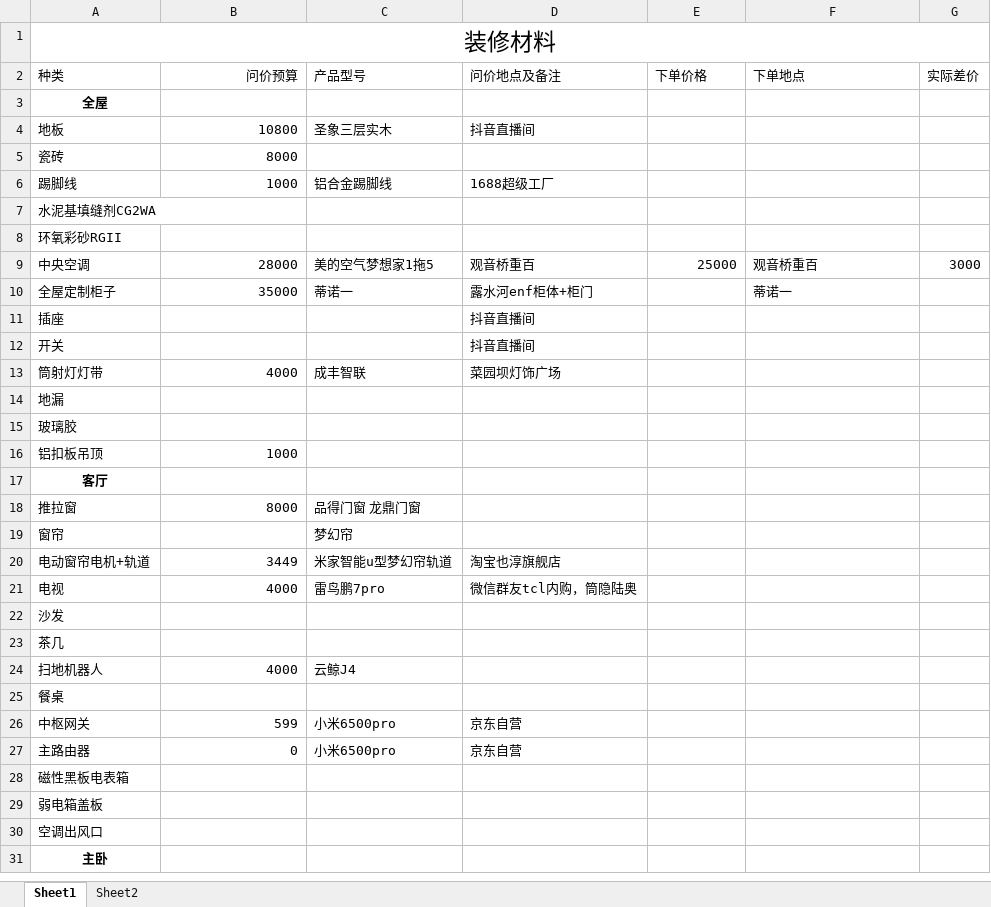
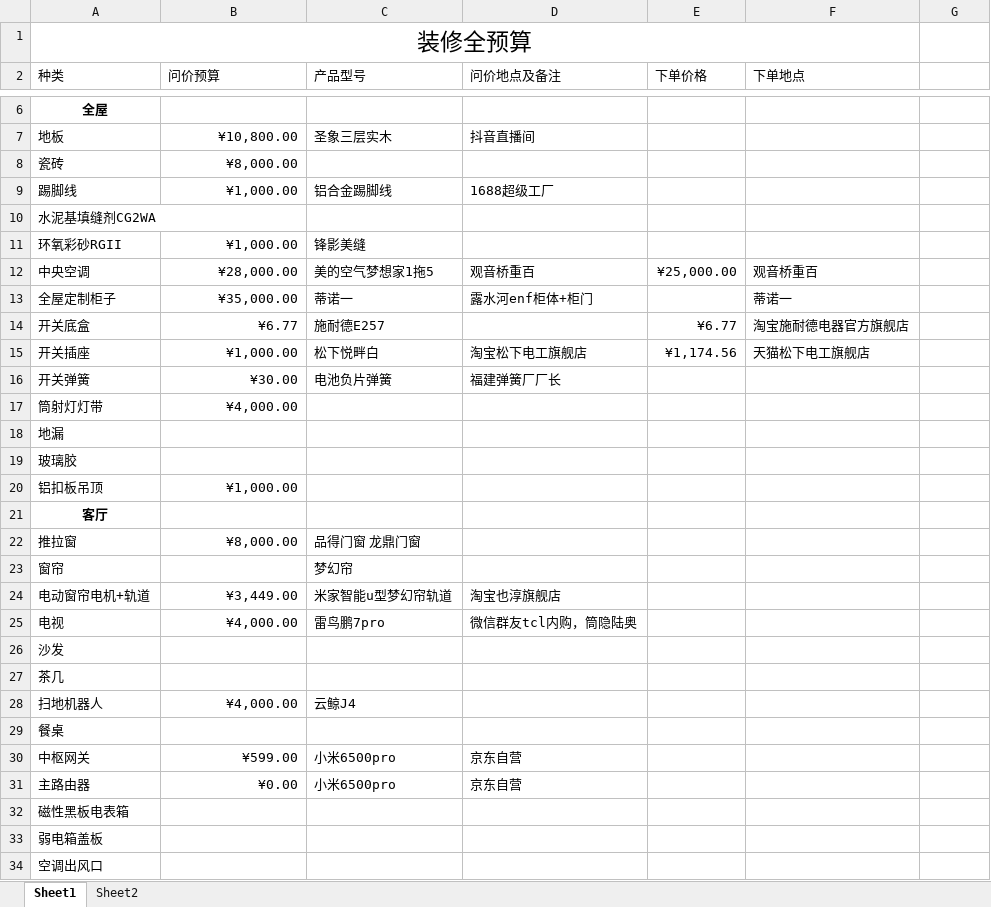
Before and after one commit to SouthWindYin/productivity-tools, an Excel workbook: 装修总结/装修材料价格表.xlsx, sheet Sheet1, drawn as a sheet; only a part is shown, gaps mark what is left out; the shorter side is filled out with more unchanged rows; values as stored, in another font and other column widths than the file's, no borders; removed rows and columns are numbered as before the commit, all else as after; the diff covers the shown part only; the diff names each change by its address in the sheet, - before the commit and + after, or states it on an @@ line.

```diff
--- a/装修总结/装修材料价格表.xlsx (sheet Sheet1)
+++ b/装修总结/装修材料价格表.xlsx (sheet Sheet1)
-A1 (种类): 装修材料
+A1 (种类): 装修全预算
-A1:G1 merged
+A1:F1 merged
-B2 alignment: right
+B2 alignment: left
-G2: 实际差价
+G2: (empty)
-B7 (问价预算): 10800
+B7 (问价预算): ¥10,800.00
-B8 (问价预算): 8000
+B8 (问价预算): ¥8,000.00
-B9 (问价预算): 1000
+B9 (问价预算): ¥1,000.00
-B11 (问价预算): (empty)
+B11 (问价预算): ¥1,000.00
-C11 (产品型号): (empty)
+C11 (产品型号): 锋影美缝
-B12 (问价预算): 28000
+B12 (问价预算): ¥28,000.00
-E12 (下单价格): 25000
+E12 (下单价格): ¥25,000.00
-G12: 3000
+G12: (empty)
-B13 (问价预算): 35000
+B13 (问价预算): ¥35,000.00
-row 11: 插座 |  |  | 抖音直播间
-row 12: 开关 |  |  | 抖音直播间
-row 13: 筒射灯灯带 | 4000 | 成丰智联 | 菜园坝灯饰广场
+row 14: 开关底盒 | ¥6.77 | 施耐德E257 |  | ¥6.77 | 淘宝施耐德电器官方旗舰店
+row 15: 开关插座 | ¥1,000.00 | 松下悦畔白 | 淘宝松下电工旗舰店 | ¥1,174.56 | 天猫松下电工旗舰店
+row 16: 开关弹簧 | ¥30.00 | 电池负片弹簧 | 福建弹簧厂厂长
+row 17: 筒射灯灯带 | ¥4,000.00
-B20 (问价预算): 1000
+B20 (问价预算): ¥1,000.00
-B22 (问价预算): 8000
+B22 (问价预算): ¥8,000.00
-B24 (问价预算): 3449
+B24 (问价预算): ¥3,449.00
-B25 (问价预算): 4000
+B25 (问价预算): ¥4,000.00
-B28 (问价预算): 4000
+B28 (问价预算): ¥4,000.00
-B30 (问价预算): 599
+B30 (问价预算): ¥599.00
-B31 (问价预算): 0
+B31 (问价预算): ¥0.00
```
Also changed, not shown: 4 added rows, 1 removed row, 32 edited cells and cell formats elsewhere in this sheet, 4 other files.
